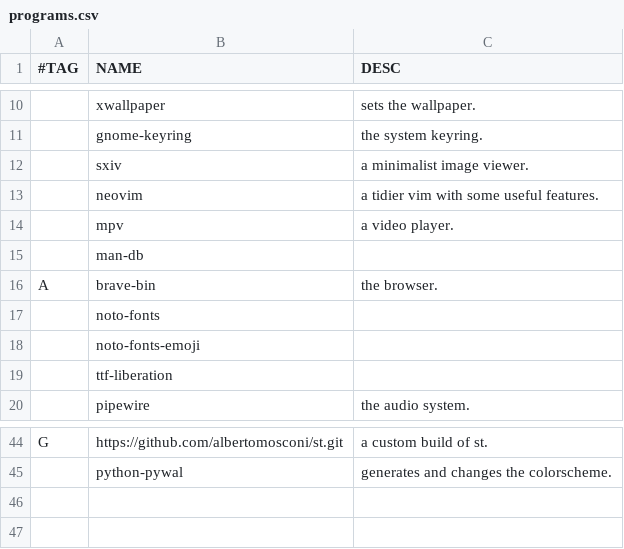
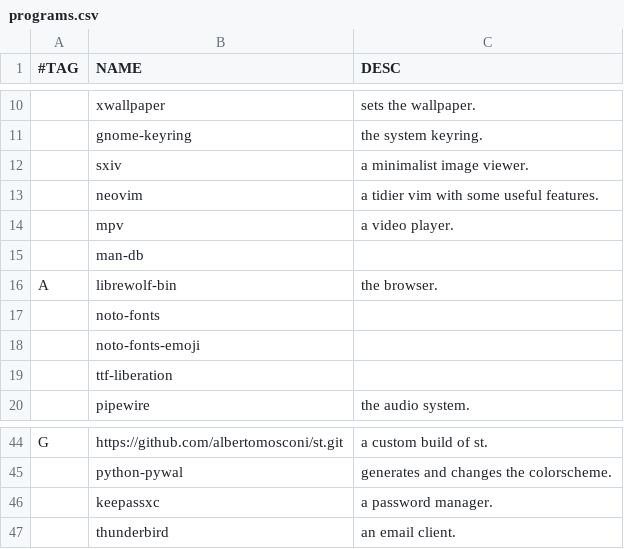
Before and after one commit to albertomosconi/titan, a CSV file: programs.csv, drawn as a sheet; only a part is shown, gaps mark what is left out.

Commit message:
more programs

```diff
--- a/programs.csv
+++ b/programs.csv
@@ -15,3 +15,3 @@
 ,man-db,
-A,brave-bin,"the browser."
+A,librewolf-bin,"the browser."
 ,noto-fonts,
@@ -45 +45,3 @@ G,https://github.com/albertomosconi/st.git,"a custom build of st."
 ,python-pywal,"generates and changes the colorscheme."
+,keepassxc,"a password manager."
+,thunderbird,"an email client."
```
